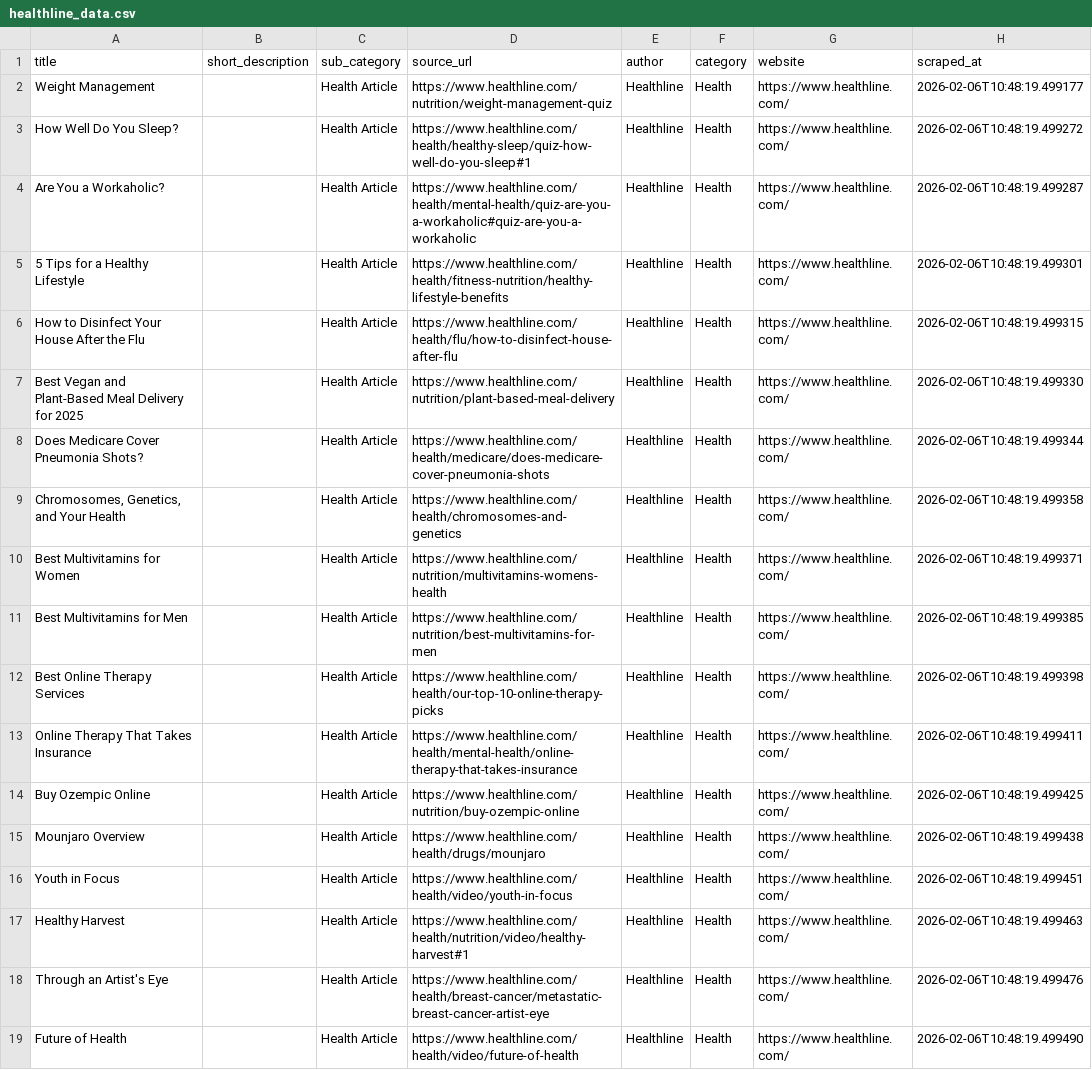
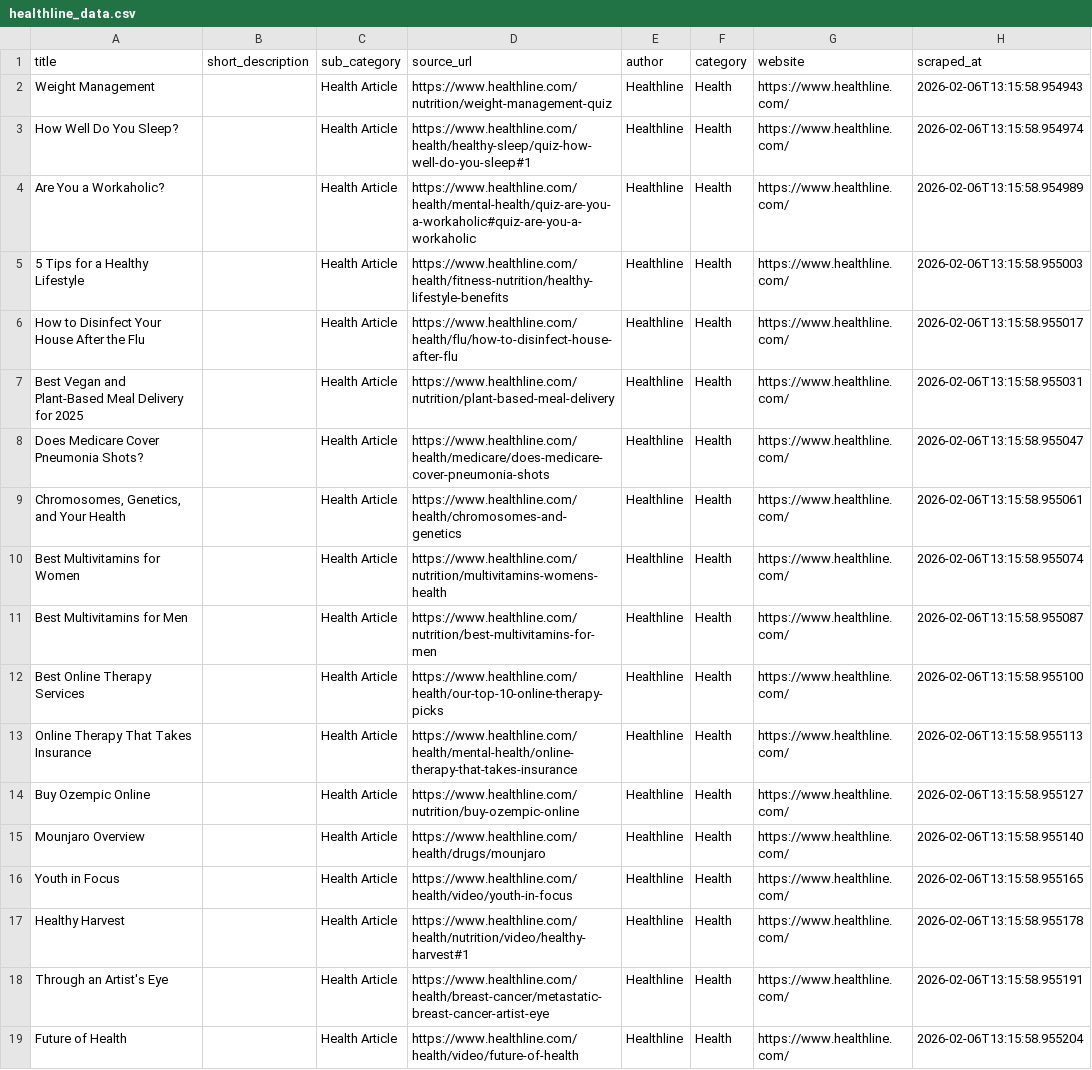
Before and after one commit to Ankitbrmn07/ALL-in-One-Scrapping, a CSV file: data/health/healthline_data.csv, drawn as a sheet; the diff names each change by its address in the sheet, - before the commit and + after, or states it on an @@ line.

```diff
--- a/data/health/healthline_data.csv
+++ b/data/health/healthline_data.csv
-H2 (scraped_at): 2026-02-06T10:48:19.499177
+H2 (scraped_at): 2026-02-06T13:15:58.954943
-H3 (scraped_at): 2026-02-06T10:48:19.499272
+H3 (scraped_at): 2026-02-06T13:15:58.954974
-H4 (scraped_at): 2026-02-06T10:48:19.499287
+H4 (scraped_at): 2026-02-06T13:15:58.954989
-H5 (scraped_at): 2026-02-06T10:48:19.499301
+H5 (scraped_at): 2026-02-06T13:15:58.955003
-H6 (scraped_at): 2026-02-06T10:48:19.499315
+H6 (scraped_at): 2026-02-06T13:15:58.955017
-H7 (scraped_at): 2026-02-06T10:48:19.499330
+H7 (scraped_at): 2026-02-06T13:15:58.955031
-H8 (scraped_at): 2026-02-06T10:48:19.499344
+H8 (scraped_at): 2026-02-06T13:15:58.955047
-H9 (scraped_at): 2026-02-06T10:48:19.499358
+H9 (scraped_at): 2026-02-06T13:15:58.955061
-H10 (scraped_at): 2026-02-06T10:48:19.499371
+H10 (scraped_at): 2026-02-06T13:15:58.955074
-H11 (scraped_at): 2026-02-06T10:48:19.499385
+H11 (scraped_at): 2026-02-06T13:15:58.955087
-H12 (scraped_at): 2026-02-06T10:48:19.499398
+H12 (scraped_at): 2026-02-06T13:15:58.955100
-H13 (scraped_at): 2026-02-06T10:48:19.499411
+H13 (scraped_at): 2026-02-06T13:15:58.955113
-H14 (scraped_at): 2026-02-06T10:48:19.499425
+H14 (scraped_at): 2026-02-06T13:15:58.955127
-H15 (scraped_at): 2026-02-06T10:48:19.499438
+H15 (scraped_at): 2026-02-06T13:15:58.955140
-H16 (scraped_at): 2026-02-06T10:48:19.499451
+H16 (scraped_at): 2026-02-06T13:15:58.955165
-H17 (scraped_at): 2026-02-06T10:48:19.499463
+H17 (scraped_at): 2026-02-06T13:15:58.955178
-H18 (scraped_at): 2026-02-06T10:48:19.499476
+H18 (scraped_at): 2026-02-06T13:15:58.955191
-H19 (scraped_at): 2026-02-06T10:48:19.499490
+H19 (scraped_at): 2026-02-06T13:15:58.955204
```
Also changed, not shown: data/biography/wikipedia_data.csv, data/bollywood/filmibeat_data.csv, 17 other files.
